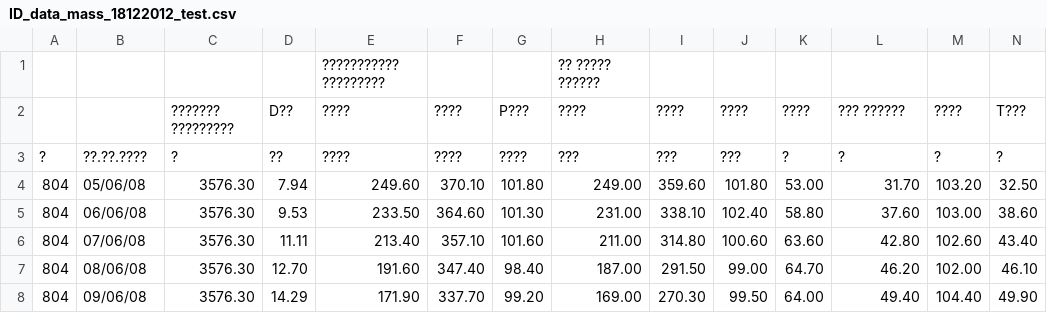
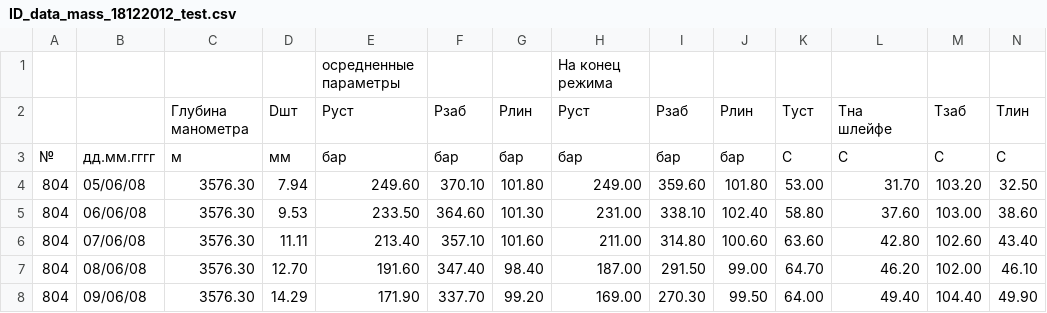
Before and after one commit to Ta3ikNSU/TPNN, a CSV file: lab1/ID_data_mass_18122012_test.csv, drawn as a sheet; only a part is shown; removed rows and columns are numbered as before the commit, all else as after; rows hold the shown columns only; the diff names each change by its address in the sheet, - before the commit and + after, or states it on an @@ line.

```diff
--- a/lab1/ID_data_mass_18122012_test.csv
+++ b/lab1/ID_data_mass_18122012_test.csv
-row 1:  |  |  |  | ??????????? ????????? |  |  | ?? ????? ??????
-row 2:  |  | ??????? ????????? | D?? | ???? | ???? | P??? | ???? | ???? | ???? | ???? | ??? ?????? | ???? | T???
-row 3: ? | ??.??.???? | ? | ?? | ???? | ???? | ???? | ??? | ??? | ??? | ? | ? | ? | ?
+row 1:  |  |  |  | осредненные параметры |  |  | На конец режима
+row 2:  |  | Глубина манометра | Dшт | Руст | Рзаб | Pлин | Руст | Рзаб | Pлин | Туст | Тна шлейфе | Тзаб | Tлин
+row 3: № | дд.мм.гггг | м | мм | бар | бар | бар | бар | бар | бар | С | С | С | С
```
Also changed, not shown: 4 other files.
